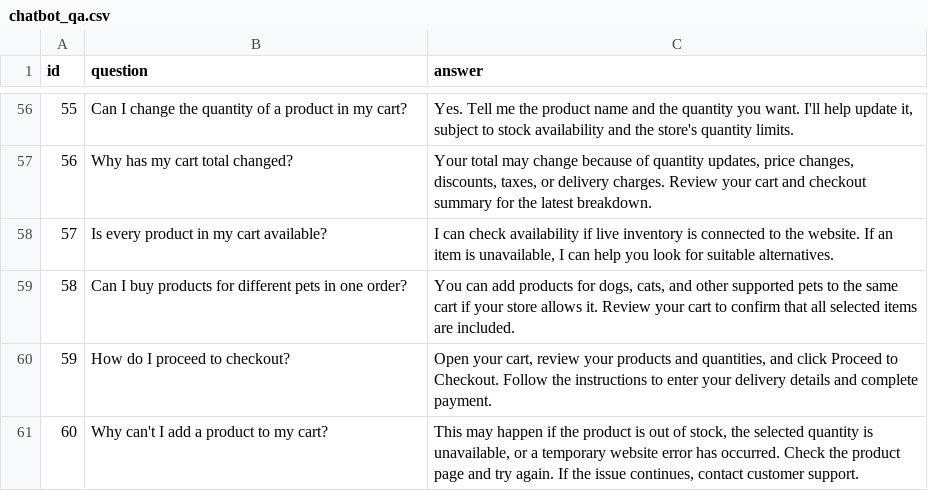
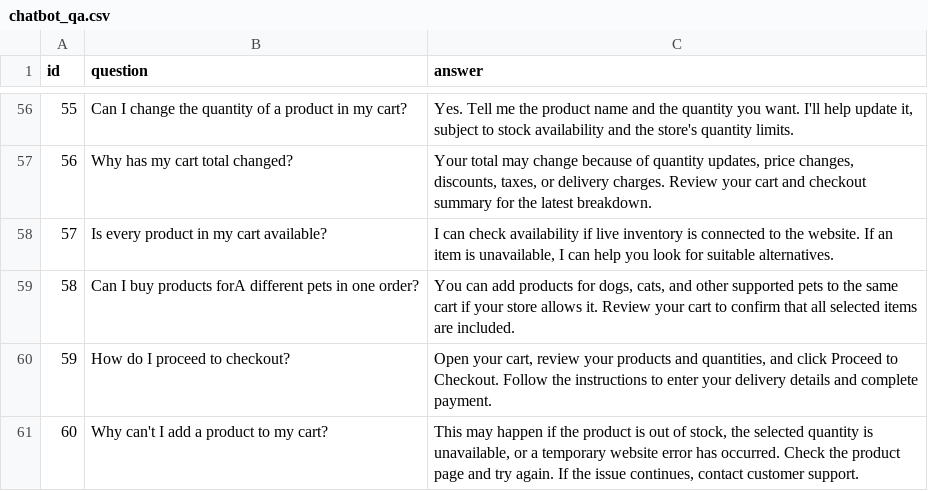
Before and after one commit to ajeethzenve-gif/marketplace, a CSV file: products/data/chatbot_qa.csv, drawn as a sheet; only a part is shown, gaps mark what is left out.

```diff
--- a/products/data/chatbot_qa.csv
+++ b/products/data/chatbot_qa.csv
@@ -58,3 +58,3 @@ id,question,answer
 57,Is every product in my cart available?,"I can check availability if live inventory is connected to the website. If an item is unavailable, I can help you look for suitable alternatives."
-58,Can I buy products for different pets in one order?,"You can add products for dogs, cats, and other supported pets to the same cart if your store allows it. Review your cart to confirm that all selected items are included."
+58,Can I buy products forA different pets in one order?,"You can add products for dogs, cats, and other supported pets to the same cart if your store allows it. Review your cart to confirm that all selected items are included."
 59,How do I proceed to checkout?,"Open your cart, review your products and quantities, and click Proceed to Checkout. Follow the instructions to enter your delivery details and complete payment."
```
Also changed, not shown: 1 other file.
